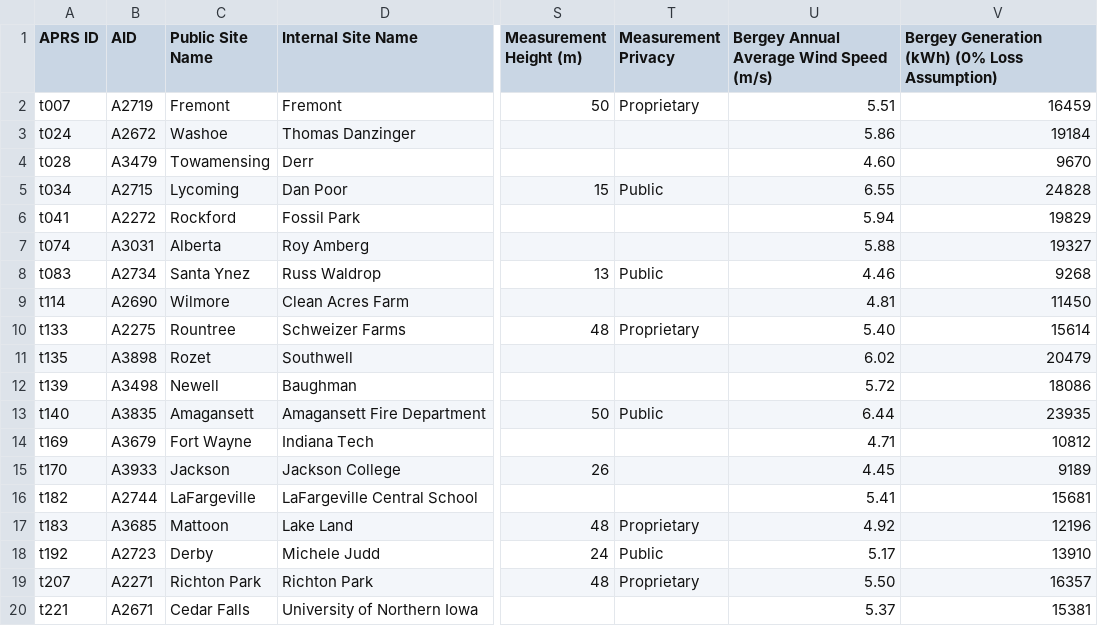
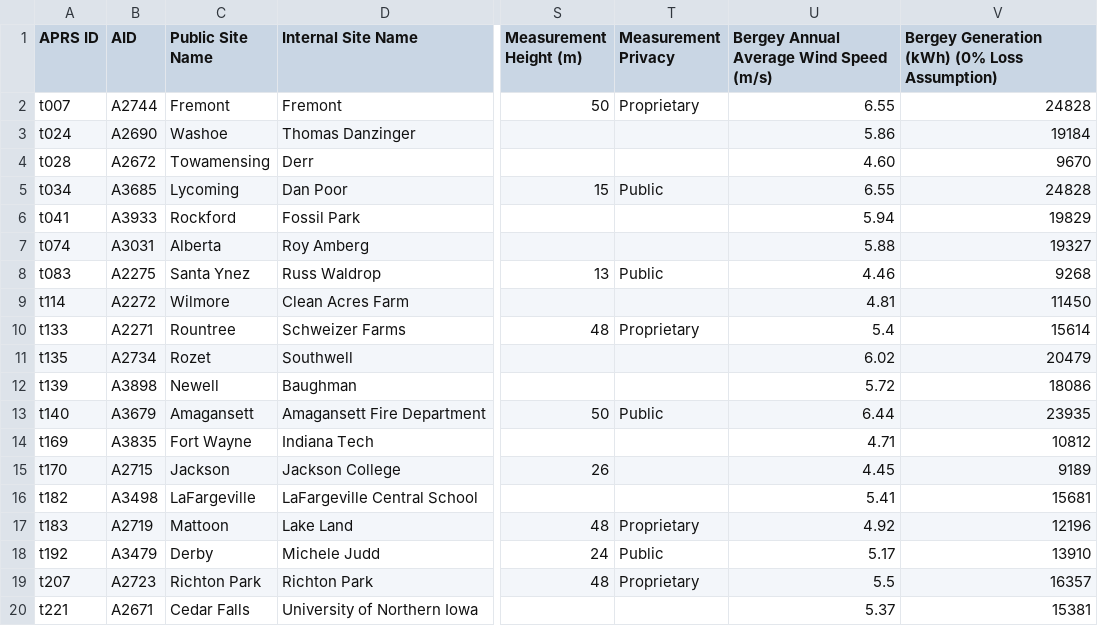
Before and after one commit to NREL/dw-tap, a CSV file: notebooks/validation/01 Bergey Turbine Data/bergey_sites.csv, drawn as a sheet; only a part is shown, gaps mark what is left out; the diff names each change by its address in the sheet, - before the commit and + after, or states it on an @@ line.

Commit message:
Fix issue with APRS ids in site index (eep!) and update results. Thanks to Lindsay for helping me spot this.

```diff
--- a/notebooks/validation/01 Bergey Turbine Data/bergey_sites.csv
+++ b/notebooks/validation/01 Bergey Turbine Data/bergey_sites.csv
-B2 (AID): A2719
+B2 (AID): A2744
-U2: 5.51
+U2: 6.55
-V2: 16459
+V2: 24828
-B3 (AID): A2672
+B3 (AID): A2690
-B4 (AID): A3479
+B4 (AID): A2672
-B5 (AID): A2715
+B5 (AID): A3685
-B6 (AID): A2272
+B6 (AID): A3933
-B8 (AID): A2734
+B8 (AID): A2275
-B9 (AID): A2690
+B9 (AID): A2272
-B10 (AID): A2275
+B10 (AID): A2271
-U10: 5.40
+U10: 5.4
-B11 (AID): A3898
+B11 (AID): A2734
-B12 (AID): A3498
+B12 (AID): A3898
-B13 (AID): A3835
+B13 (AID): A3679
-B14 (AID): A3679
+B14 (AID): A3835
-B15 (AID): A3933
+B15 (AID): A2715
-B16 (AID): A2744
+B16 (AID): A3498
-B17 (AID): A3685
+B17 (AID): A2719
-B18 (AID): A2723
+B18 (AID): A3479
-B19 (AID): A2271
+B19 (AID): A2723
-U19: 5.50
+U19: 5.5
```
Also changed, not shown: 10 other files.
